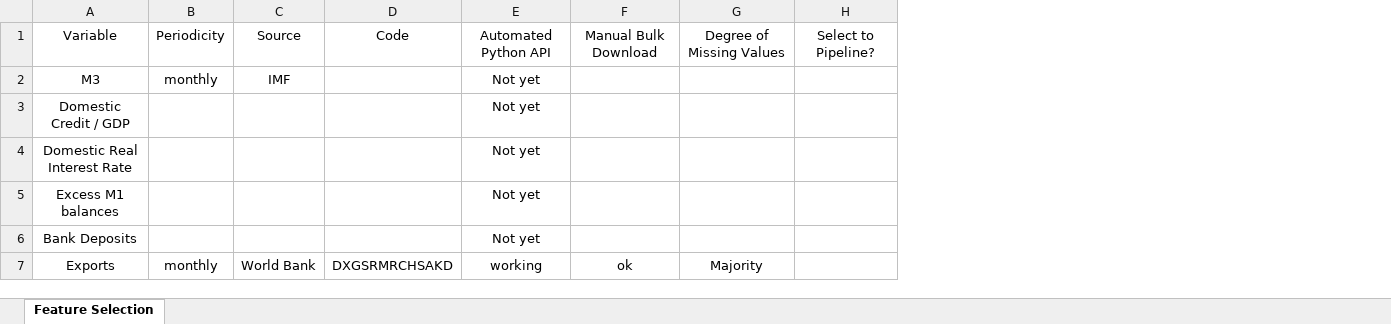
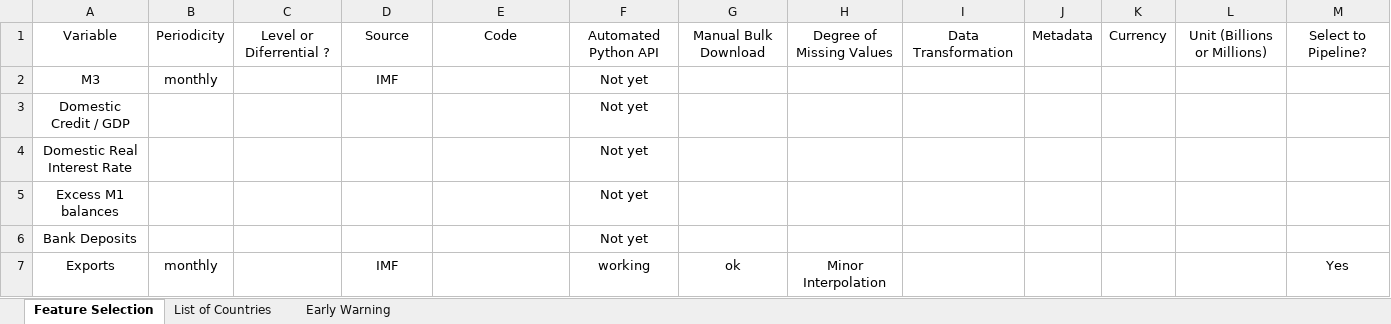
Before and after one commit to Walras-data/countryrisk, an Excel workbook: countryriskvariables1.xlsx, sheet Feature Selection, drawn as a sheet; only a part is shown; values as stored, in another font and other column widths than the file's, no borders; conditional formats not drawn; addresses are those after the commit; the diff covers the shown part only; the diff names each change by its address in the sheet, - before the commit and + after, or states it on an @@ line.

```diff
--- a/countryriskvariables1.xlsx (sheet Feature Selection)
+++ b/countryriskvariables1.xlsx (sheet Feature Selection)
+sheet tab: List of Countries
+sheet tab: Early Warning
+column C, row 1: Level or Diferrential ?
+column I, row 1: Data Transformation
+column J, row 1: Metadata
+column K, row 1: Currency
+column L, row 1: Unit (Billions or Millions)
-D7: World Bank
+D7: IMF
-E7: DXGSRMRCHSAKD
+E7: (empty)
-H7: Majority
+H7: Minor Interpolation
-M7: (empty)
+M7: Yes
```
Also changed, not shown: 12 edited cells elsewhere in this sheet, 4 other files.
